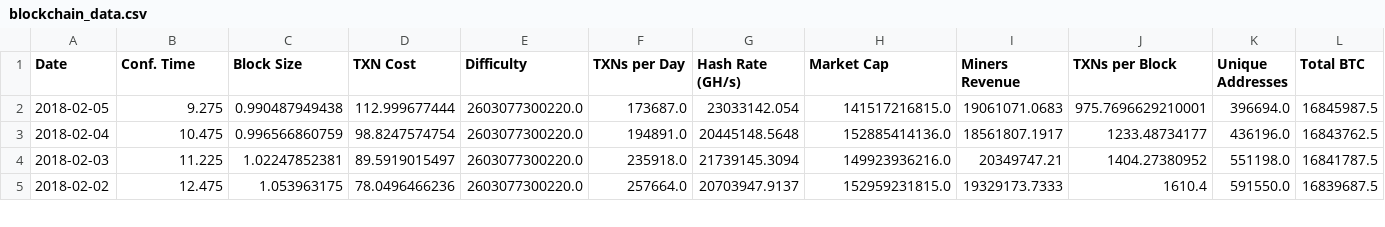
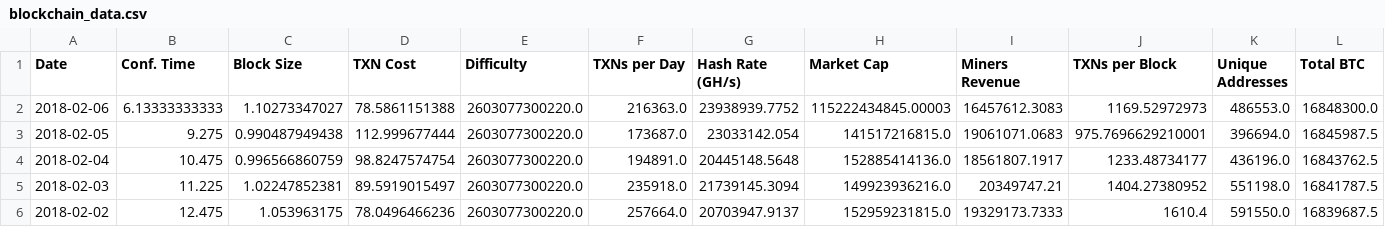
Before and after one commit to shobrook/BitVision, a CSV file: data/blockchain_data.csv, drawn as a sheet; only a part is shown; rows hold the shown columns only; the diff names each change by its address in the sheet, - before the commit and + after, or states it on an @@ line.

```diff
--- a/data/blockchain_data.csv
+++ b/data/blockchain_data.csv
+row 2: 2018-02-06 | 6.13333333333 | 1.10273347027 | 78.5861151388 | 2603077300220.0 | 216363.0 | 23938939.7752 | 115222434845.00003 | 16457612.3083 | 1169.52972973 | 486553.0 | 16848300.0
```
Also changed, not shown: data/price_data.csv, 8 other files.
